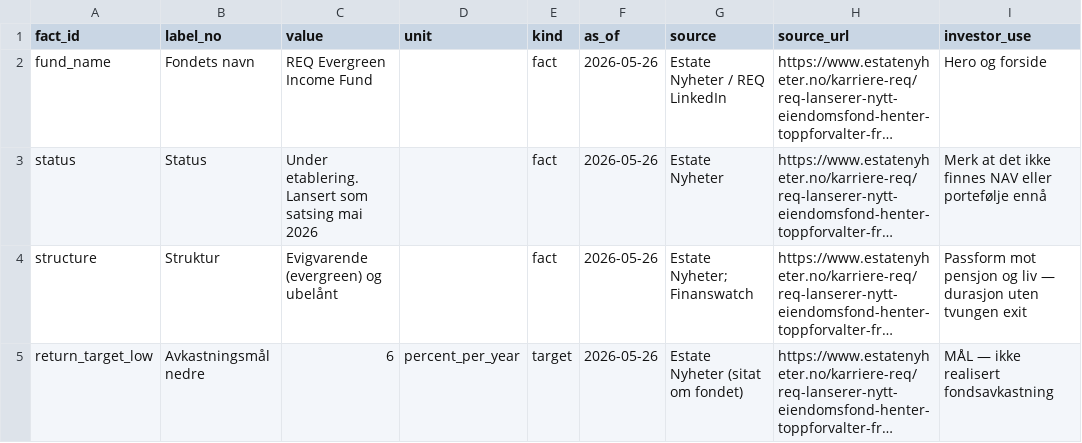
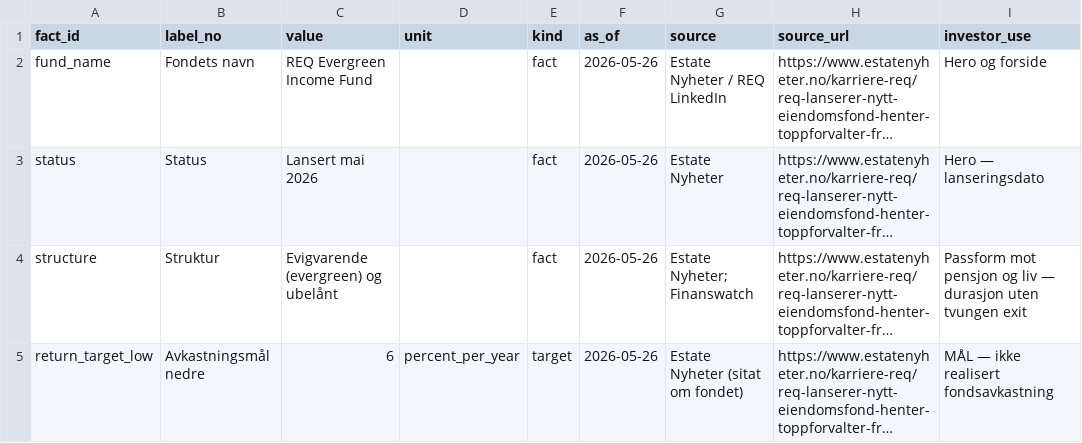
Before and after one commit to REQ-org/req-evergreen-site, a CSV file: data/evergreen-fund-facts.csv, drawn as a sheet; only a part is shown; long unchanged cells end in …; the diff covers the shown part only; the diff names each change by its address in the sheet, - before the commit and + after, or states it on an @@ line.

```diff
--- a/data/evergreen-fund-facts.csv
+++ b/data/evergreen-fund-facts.csv
-C3 (value): Under etablering. Lansert som satsing mai 2026
+C3 (value): Lansert mai 2026
-I3 (investor_use): Merk at det ikke finnes NAV eller portefølje ennå
+I3 (investor_use): Hero — lanseringsdato
```
Also changed, not shown: 1 removed row and 1 edited cell elsewhere in this file, data/norway-care-capacity.csv, 3 other files.
